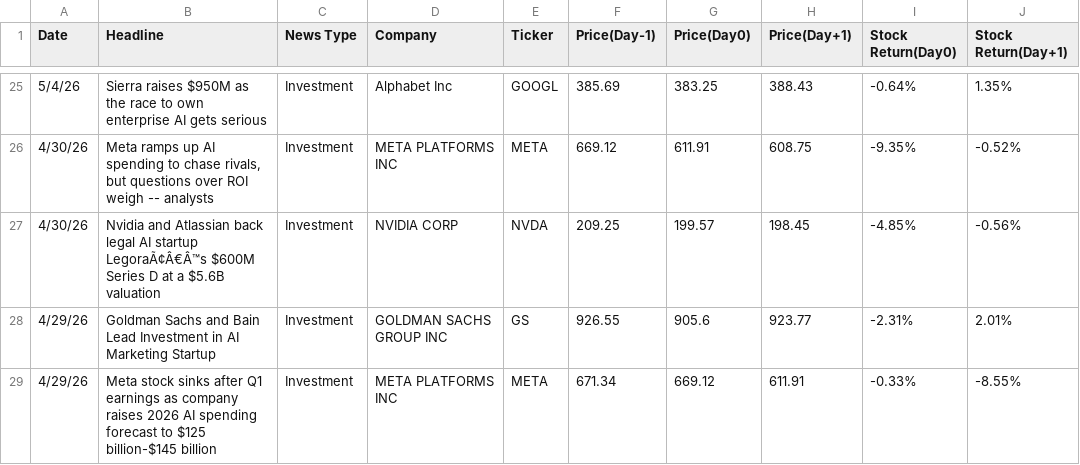
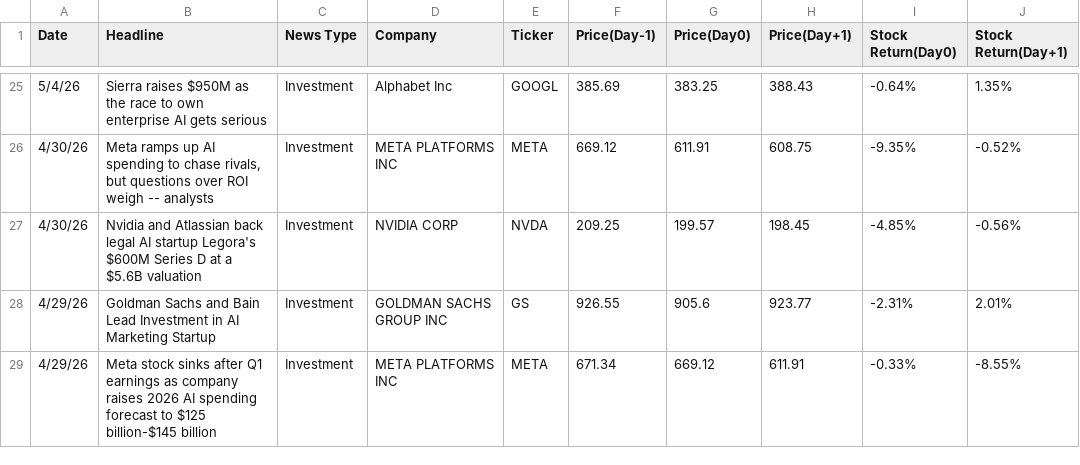
Before and after one commit to aisentiment/aisentiment.github.io, a CSV file: data/AI_news_stock_return.csv, drawn as a sheet; only a part is shown, gaps mark what is left out.

Commit message:
Update AI_news_stock_return.csv

```diff
--- a/data/AI_news_stock_return.csv
+++ b/data/AI_news_stock_return.csv
@@ -26,3 +26,3 @@ Date,Headline,News Type,Company,Ticker,Price(Day-1),Price(Day0),Price(Day+1),Sto
 4/30/26,"Meta ramps up AI spending to chase rivals, but questions over ROI weigh -- analysts",Investment,META PLATFORMS INC,META,669.12,611.91,608.75,-9.35%,-0.52%
-4/30/26,Nvidia and Atlassian back legal AI startup LegoraÃ¢Â€Â™s $600M Series D at a $5.6B valuation,Investment,NVIDIA CORP,NVDA,209.25,199.57,198.45,-4.85%,-0.56%
+4/30/26,Nvidia and Atlassian back legal AI startup Legora's $600M Series D at a $5.6B valuation,Investment,NVIDIA CORP,NVDA,209.25,199.57,198.45,-4.85%,-0.56%
 4/29/26,Goldman Sachs and Bain Lead Investment in AI Marketing Startup,Investment,GOLDMAN SACHS GROUP INC,GS,926.55,905.6,923.77,-2.31%,2.01%
```
